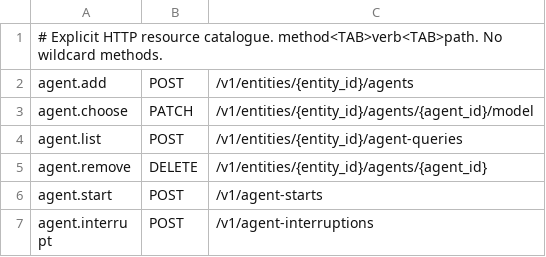
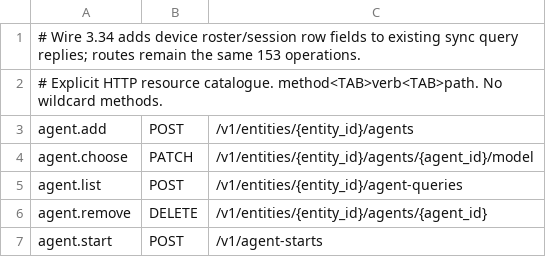
Before and after one commit to ZechCodes/build, a TSV file: bridge/src/http/routes/resources.tsv, drawn as a sheet; only a part is shown; the shorter side is filled out with more unchanged rows.

Commit message:
Pin device roster and session contract at wire 3.34

```diff
--- a/bridge/src/http/routes/resources.tsv
+++ b/bridge/src/http/routes/resources.tsv
@@ -1 +1,2 @@
+# Wire 3.34 adds device roster/session row fields to existing sync query replies; routes remain the same 153 operations.
 # Explicit HTTP resource catalogue. method<TAB>verb<TAB>path. No wildcard methods.
```
Also changed, not shown: 9 other files.
